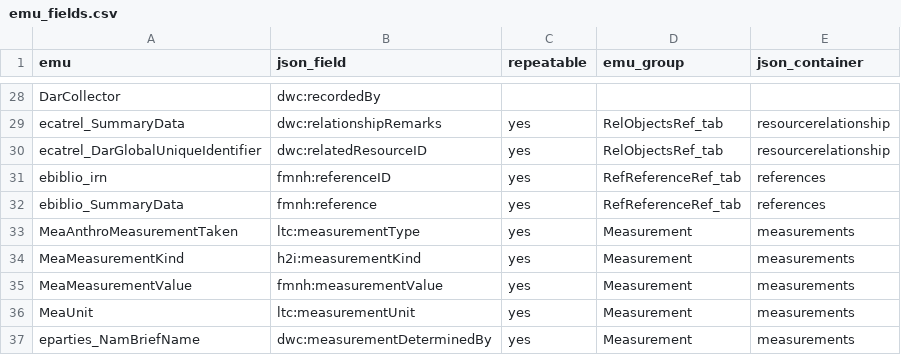
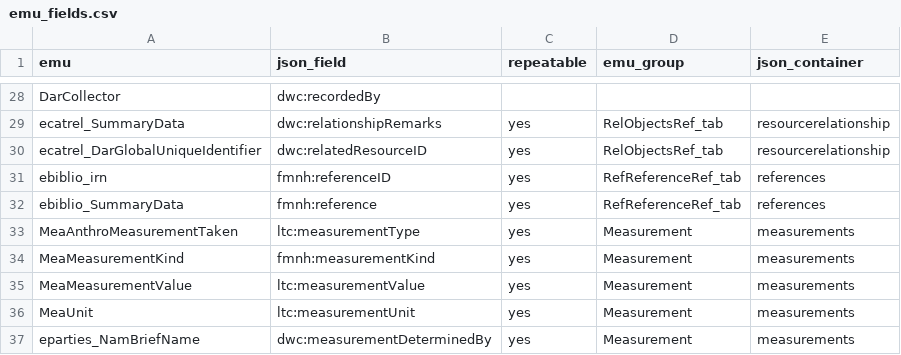
Before and after one commit to fieldmuseum/EMu-xml-to-json, a CSV file: mappings/h2i/emu_fields.csv, drawn as a sheet; only a part is shown, gaps mark what is left out.

Commit message:
Update emu_fields.csv
switched MeaMeasurementKind->fmhn and MeaMeasurementValue->ltc

```diff
--- a/mappings/h2i/emu_fields.csv
+++ b/mappings/h2i/emu_fields.csv
@@ -33,4 +33,4 @@ ebiblio_SummaryData,fmnh:reference,yes,RefReferenceRef_tab,references
 MeaAnthroMeasurementTaken,ltc:measurementType,yes,Measurement,measurements
-MeaMeasurementKind,h2i:measurementKind,yes,Measurement,measurements
-MeaMeasurementValue,fmnh:measurementValue,yes,Measurement,measurements
+MeaMeasurementKind,fmnh:measurementKind,yes,Measurement,measurements
+MeaMeasurementValue,ltc:measurementValue,yes,Measurement,measurements
 MeaUnit,ltc:measurementUnit,yes,Measurement,measurements
```
